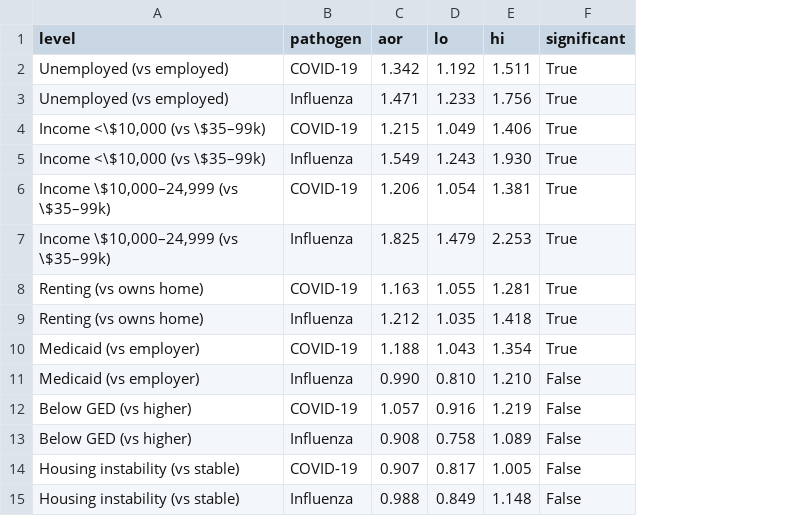
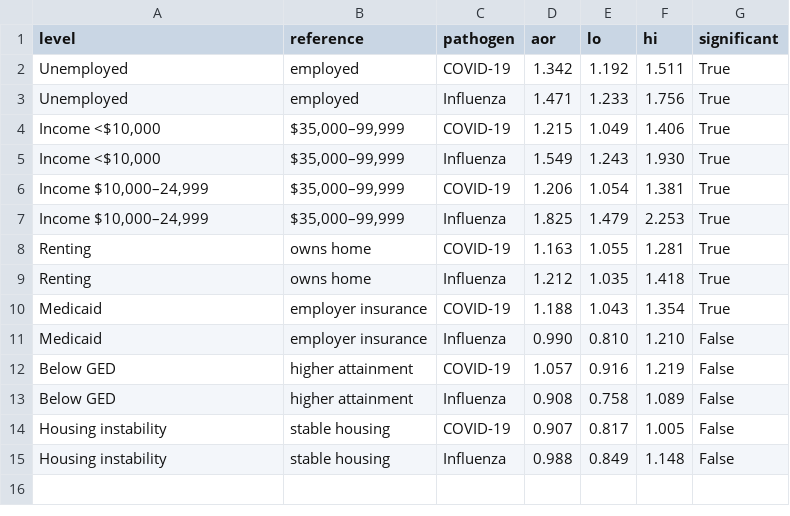
Before and after one commit to Su-informatics-lab/aou_covid, a CSV file: results/figures/Figure4_data.csv, drawn as a sheet; the diff names each change by its address in the sheet, - before the commit and + after, or states it on an @@ line.

```diff
--- a/results/figures/Figure4_data.csv
+++ b/results/figures/Figure4_data.csv
+column B (reference), rows 2-15: employed | employed | $35,000–99,999 | $35,000–99,999 | $35,000–99,999 | $35,000–99,999 | owns home | owns home | employer insurance | employer insurance | higher attainment | higher attainment | stable housing | stable housing
-A2:A3 (level): Unemployed (vs employed)
+A2:A3 (level): Unemployed
-A4:A5 (level): Income <\$10,000 (vs \$35–99k)
+A4:A5 (level): Income <$10,000
-A6:A7 (level): Income \$10,000–24,999 (vs \$35–99k)
+A6:A7 (level): Income $10,000–24,999
-A8:A9 (level): Renting (vs owns home)
+A8:A9 (level): Renting
-A10:A11 (level): Medicaid (vs employer)
+A10:A11 (level): Medicaid
-A12:A13 (level): Below GED (vs higher)
+A12:A13 (level): Below GED
-A14:A15 (level): Housing instability (vs stable)
+A14:A15 (level): Housing instability
```
Also changed, not shown: 11 other files.
